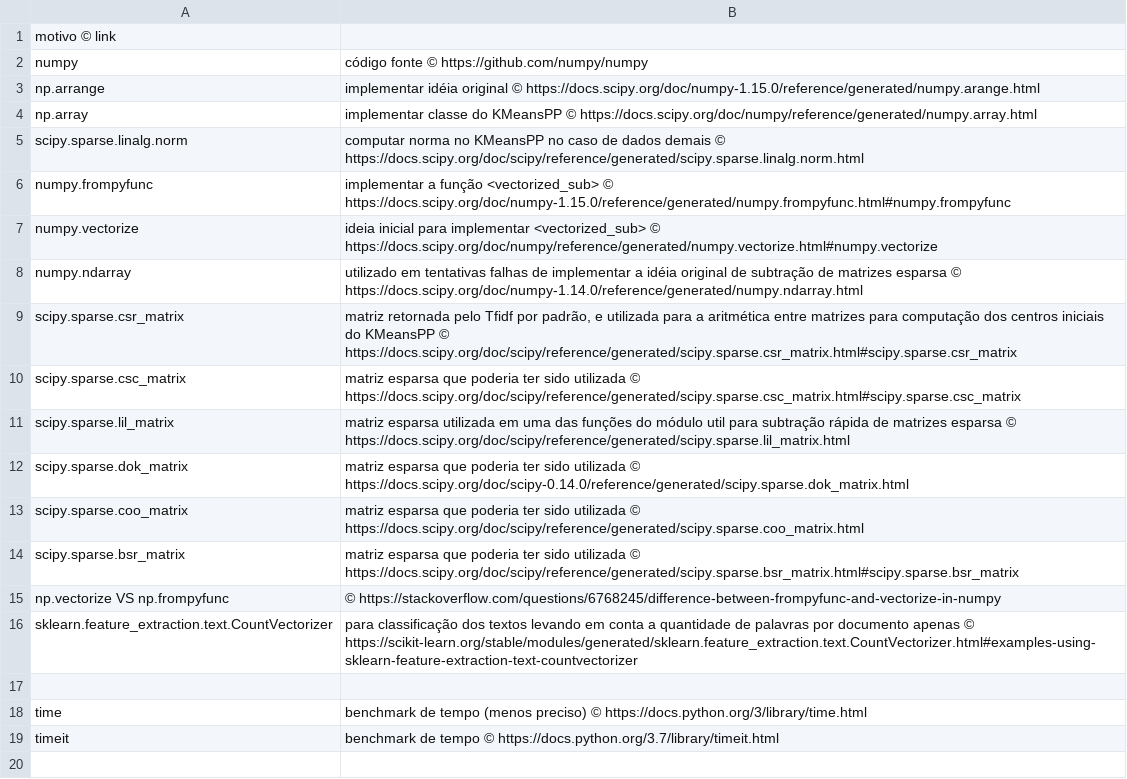
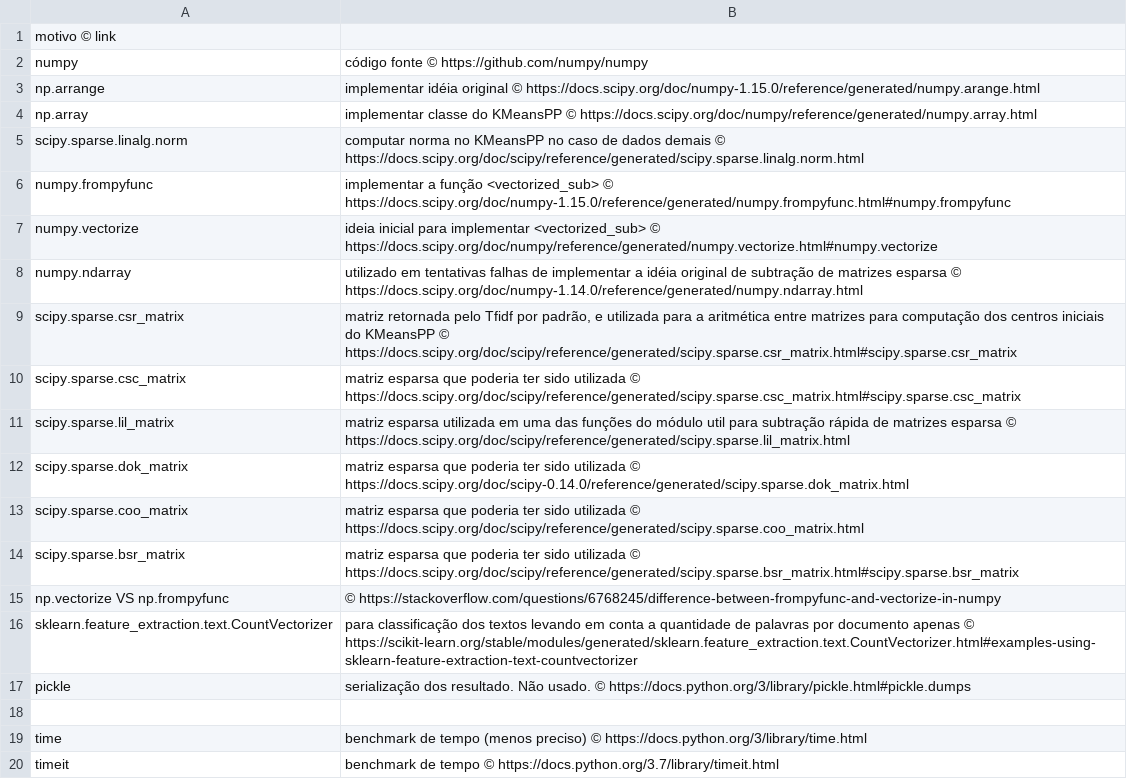
Before and after one commit to maffei2443/trabalho-final-mineracao-texto, a CSV file: src/useful_links.csv, drawn as a sheet.

Commit message:
mais links utilizados últimos ajustes nas funções de subtração. TODO: testar com o dataset pequeno se a subtração está sendo efetuada corretamente

```diff
--- a/src/useful_links.csv
+++ b/src/useful_links.csv
@@ -16,2 +16,3 @@ np.vectorize VS np.frompyfunc; © https://stackoverflow.com/questions/6768245/di
 sklearn.feature_extraction.text.CountVectorizer; para classificação dos textos levando em conta a quantidade de palavras por documento apenas © https://scikit-learn.org/stable/modules/generated/sklearn.feature_extraction.text.CountVectorizer.html#examples-using-sklearn-feature-extraction-text-countvectorizer
+pickle; serialização dos resultado. Não usado. © https://docs.python.org/3/library/pickle.html#pickle.dumps
 
```
Also changed, not shown: 2 other files.
